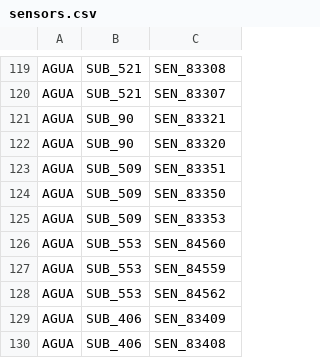
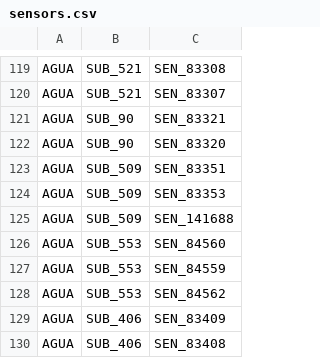
Before and after one commit to Jefersonnnn/ProjectTaKadu, a CSV file: data/sensors.csv, drawn as a sheet; only a part is shown, gaps mark what is left out.

Commit message:
adicionado e removido sensor de pressao

```diff
--- a/data/sensors.csv
+++ b/data/sensors.csv
@@ -123,4 +123,4 @@ AGUA;SUB_90;SEN_83320
 AGUA;SUB_509;SEN_83351
-AGUA;SUB_509;SEN_83350
 AGUA;SUB_509;SEN_83353
+AGUA;SUB_509;SEN_141688
 AGUA;SUB_553;SEN_84560
```
Also changed, not shown: 1 other file.
